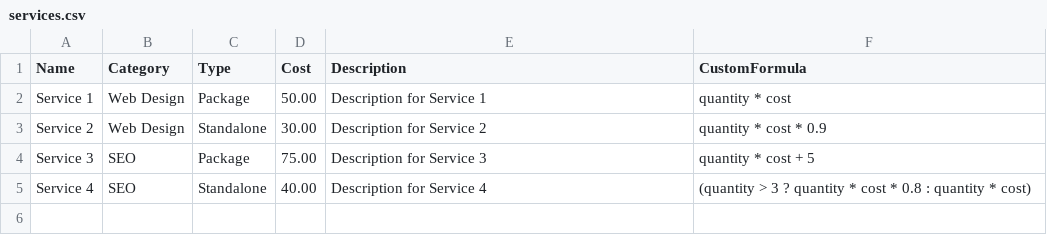
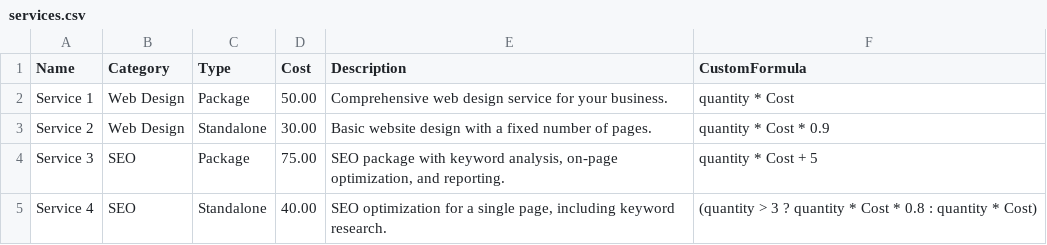
Before and after one commit to PerciusT/mycon-random, a CSV file: services.csv, drawn as a sheet.

Commit message:
Update services.csv

```diff
--- a/services.csv
+++ b/services.csv
@@ -1,5 +1,5 @@
 Name,Category,Type,Cost,Description,CustomFormula
-Service 1,Web Design,Package,50.00,Description for Service 1,"quantity * cost"
-Service 2,Web Design,Standalone,30.00,Description for Service 2,"quantity * cost * 0.9"
-Service 3,SEO,Package,75.00,Description for Service 3,"quantity * cost + 5"
-Service 4,SEO,Standalone,40.00,Description for Service 4,"(quantity > 3 ? quantity * cost * 0.8 : quantity * cost)"
+"Service 1","Web Design","Package","50.00","Comprehensive web design service for your business.","quantity * Cost"
+"Service 2","Web Design","Standalone","30.00","Basic website design with a fixed number of pages.","quantity * Cost * 0.9"
+"Service 3","SEO","Package","75.00","SEO package with keyword analysis, on-page optimization, and reporting.","quantity * Cost + 5"
+"Service 4","SEO","Standalone","40.00","SEO optimization for a single page, including keyword research.","(quantity > 3 ? quantity * Cost * 0.8 : quantity * Cost)"
```
